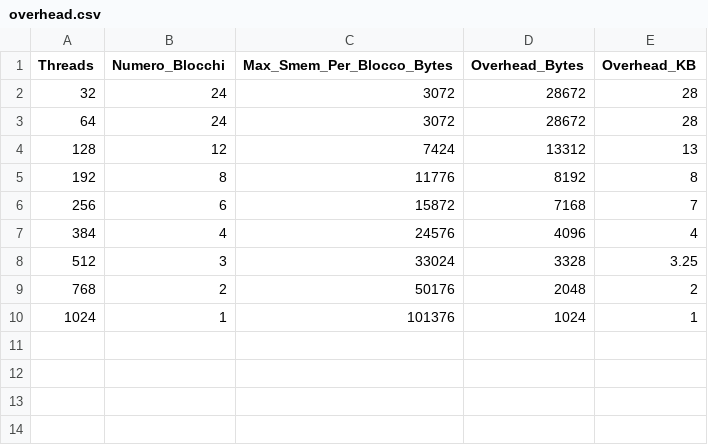
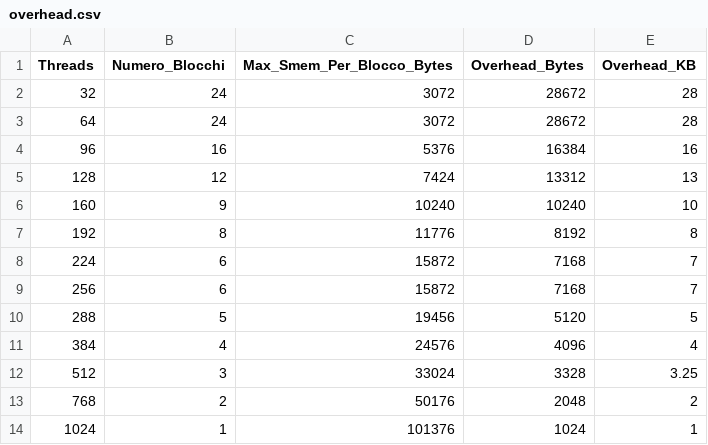
Before and after one commit to ItsMegan605/MES, a CSV file: StringComparison/Code/GPU/overhead.csv, drawn as a sheet; the diff names each change by its address in the sheet, - before the commit and + after, or states it on an @@ line.

```diff
--- a/StringComparison/Code/GPU/overhead.csv
+++ b/StringComparison/Code/GPU/overhead.csv
+row 4: 96 | 16 | 5376 | 16384 | 16
+row 6: 160 | 9 | 10240 | 10240 | 10
+row 8: 224 | 6 | 15872 | 7168 | 7
+row 10: 288 | 5 | 19456 | 5120 | 5
```
Also changed, not shown: StringComparison/Code/GPU/memoria.csv, 45 other files.
